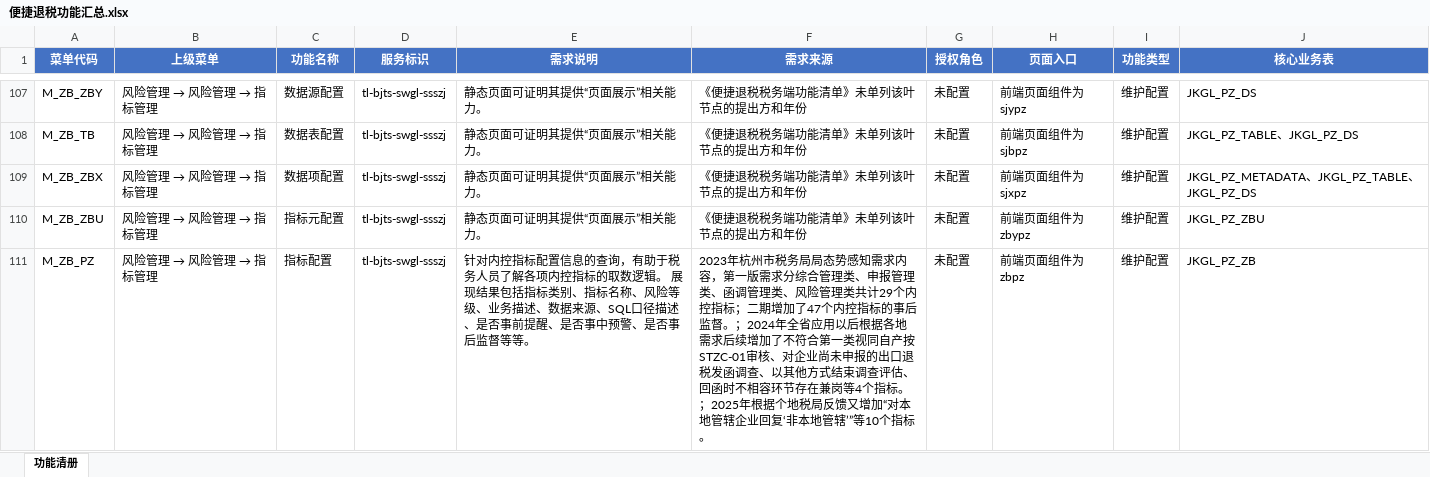
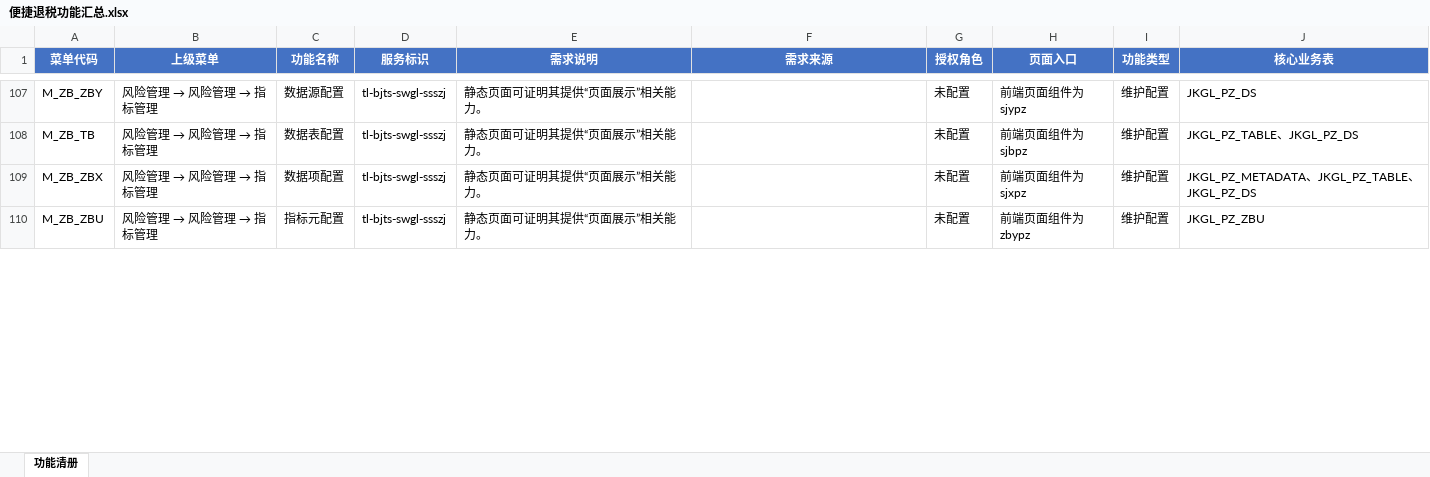
Before and after one commit to ZJU-whw/yiziemei, an Excel workbook: bjts/便捷退税功能汇总.xlsx, sheet 功能清册, drawn as a sheet; only a part is shown, gaps mark what is left out; values as stored, in another font and other column widths than the file's, no borders; table styles not drawn; the diff covers the shown part only; the diff names each change by its address in the sheet, - before the commit and + after, or states it on an @@ line.

```diff
--- a/bjts/便捷退税功能汇总.xlsx (sheet 功能清册)
+++ b/bjts/便捷退税功能汇总.xlsx (sheet 功能清册)
-F107:F110 (需求来源): 《便捷退税税务端功能清单》未单列该叶节点的提出方和年份
+F107:F110 (需求来源): (empty)
@@ row 111 hidden: M_ZB_PZ | 风险管理 → 风险管理 → 指标管理 | 指标配置 | tl-bjts-swgl-ssszj | 针对内控指标配置信息的查询，有助于税务人员了解各项内控指标的取数逻辑。 展现结果包括指标类别、指标名称、风险等级、业务描述、数据来源、SQL口径描述、是否事前提醒、是否事中预警、是否事后监督等等。 | 2023年杭州市税务局局态势感知需求内容，第一版需求分综合管理类、申报管理类、函调管理类、风险管理类共计29个内控指标；二期增加了47个内控指标的事后监督。；2024年全省应用以后根据各地需求后续增加了不符合第一类视同自产按STZC-01审核、对企业尚未申报的出口退税发函调查、以其他方式结束调查评估、回函时不相容环节存在兼岗等4个指标。；2025年根据个地税局反馈又增加“对本地管辖企业回复‘非本地管辖’”等10个指标。 | 未配置 | 前端页面组件为 zbpz | 维护配置 | JKGL_PZ_ZB @@
```
Also changed, not shown: 2 removed rows, 118 hidden or unhidden rows and 39 edited cells elsewhere in this sheet, hidden cells.
